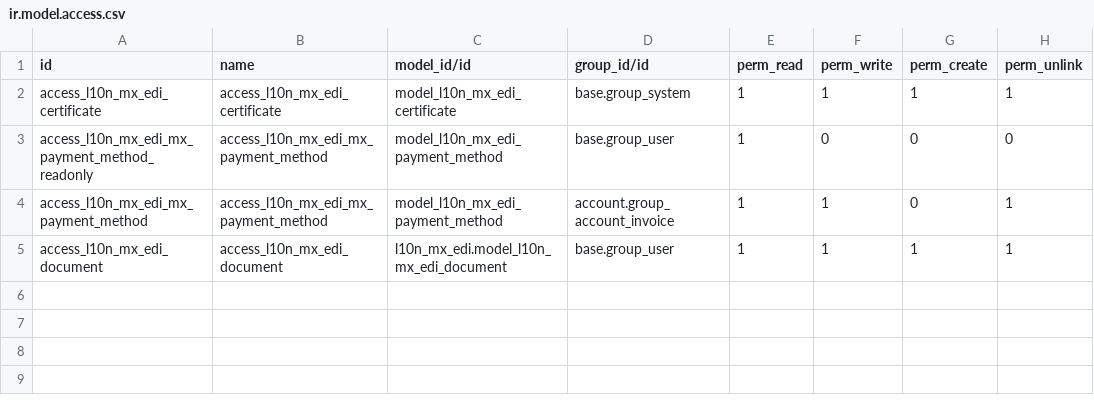
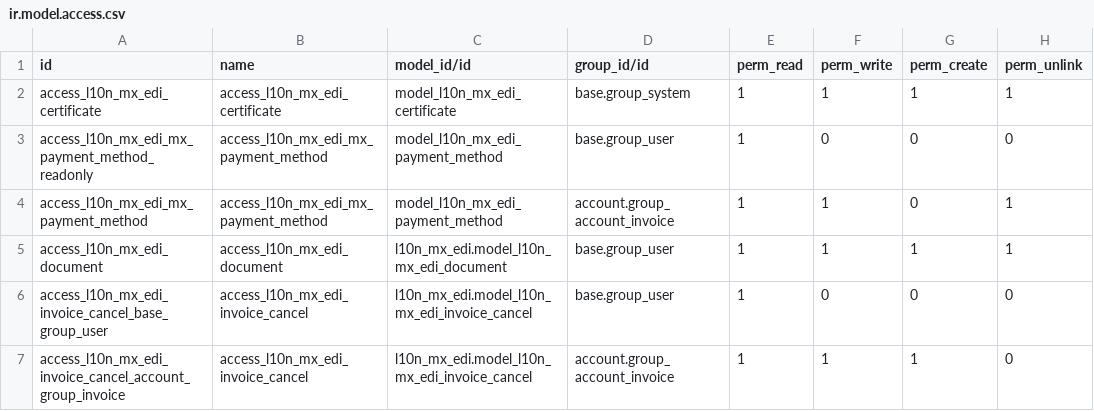
Before and after one commit to Raniani-lab/enterpriise, a CSV file: l10n_mx_edi/security/ir.model.access.csv, drawn as a sheet.

Commit message:
[IMP] l10n_mx_edi: Improve cancellation flow
Add a cancellation wizard allowing the user to choose a reason for cancellation.

In Mexico, the cancellation reason '01' is particular. For this flow, you need to create and sign
first the invoice that will replace the original invoice. For that flow, the users need to use the
"Create Replacement Invoice" button first, then choose the cancellation reason '01' on the request
cancel wizard.
For sale orders, we need to ignore the replacement invoice until the original invoice is well cancelled.

Task: 3102918
Part-of: odoo/enterprise#46805

```diff
--- a/l10n_mx_edi/security/ir.model.access.csv
+++ b/l10n_mx_edi/security/ir.model.access.csv
@@ -5 +5,3 @@ access_l10n_mx_edi_mx_payment_method,access_l10n_mx_edi_mx_payment_method,model_
 access_l10n_mx_edi_document,access_l10n_mx_edi_document,l10n_mx_edi.model_l10n_mx_edi_document,base.group_user,1,1,1,1
+access_l10n_mx_edi_invoice_cancel_base_group_user,access_l10n_mx_edi_invoice_cancel,l10n_mx_edi.model_l10n_mx_edi_invoice_cancel,base.group_user,1,0,0,0
+access_l10n_mx_edi_invoice_cancel_account_group_invoice,access_l10n_mx_edi_invoice_cancel,l10n_mx_edi.model_l10n_mx_edi_invoice_cancel,account.group_account_invoice,1,1,1,0
```
Also changed, not shown: 13 other files.
